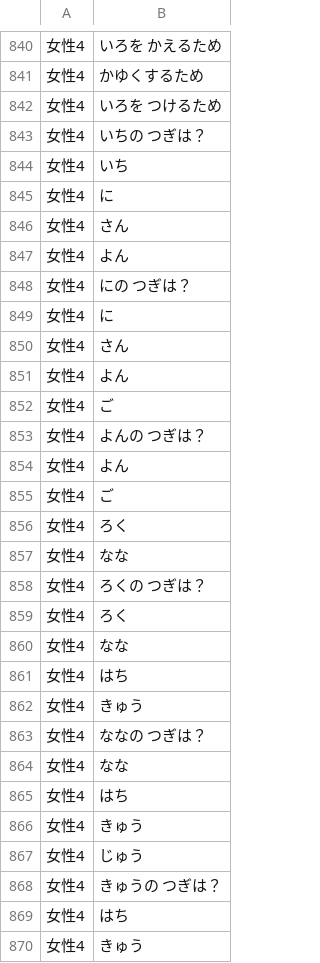
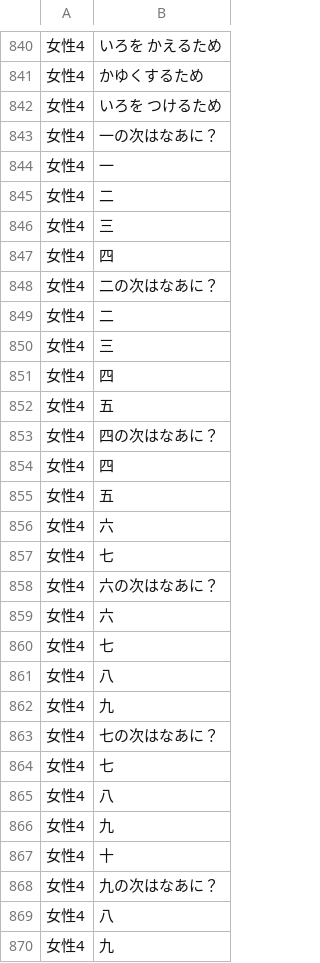
Before and after one commit to NautilusDW/pono-asobiba-app, a CSV file: tools/voicepeak/voicepeak_lines_full912.csv, drawn as a sheet; only a part is shown, gaps mark what is left out; the diff covers the shown part only.

```diff
--- a/tools/voicepeak/voicepeak_lines_full912.csv
+++ b/tools/voicepeak/voicepeak_lines_full912.csv
@@ -842,29 +842,29 @@
 女性4,いろを つけるため
-女性4,いちの つぎは？
-女性4,いち
-女性4,に
-女性4,さん
-女性4,よん
-女性4,にの つぎは？
-女性4,に
-女性4,さん
-女性4,よん
-女性4,ご
-女性4,よんの つぎは？
-女性4,よん
-女性4,ご
-女性4,ろく
-女性4,なな
-女性4,ろくの つぎは？
-女性4,ろく
-女性4,なな
-女性4,はち
-女性4,きゅう
-女性4,ななの つぎは？
-女性4,なな
-女性4,はち
-女性4,きゅう
-女性4,じゅう
-女性4,きゅうの つぎは？
-女性4,はち
-女性4,きゅう
+女性4,一の次はなあに？
+女性4,一
+女性4,二
+女性4,三
+女性4,四
+女性4,二の次はなあに？
+女性4,二
+女性4,三
+女性4,四
+女性4,五
+女性4,四の次はなあに？
+女性4,四
+女性4,五
+女性4,六
+女性4,七
+女性4,六の次はなあに？
+女性4,六
+女性4,七
+女性4,八
+女性4,九
+女性4,七の次はなあに？
+女性4,七
+女性4,八
+女性4,九
+女性4,十
+女性4,九の次はなあに？
+女性4,八
+女性4,九
```
Also changed, not shown: 32 edited cells elsewhere in this file, tools/voicepeak/voicepeak_lines_phase1_number_sequence.csv, tools/voicepeak/voicepeak_lines_unique_phase1_number_sequence.csv, 2 other files.
